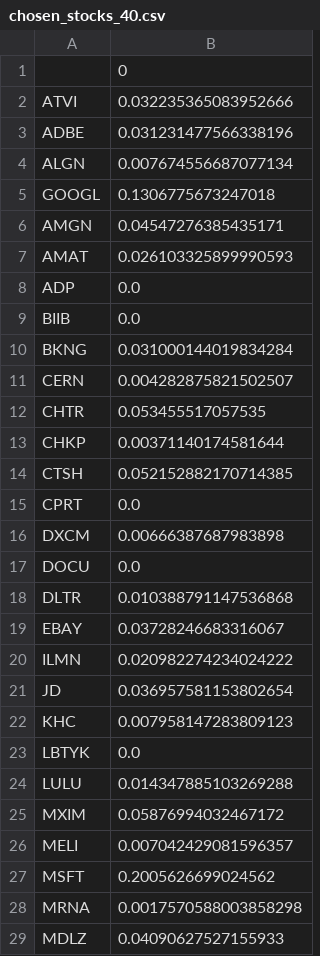
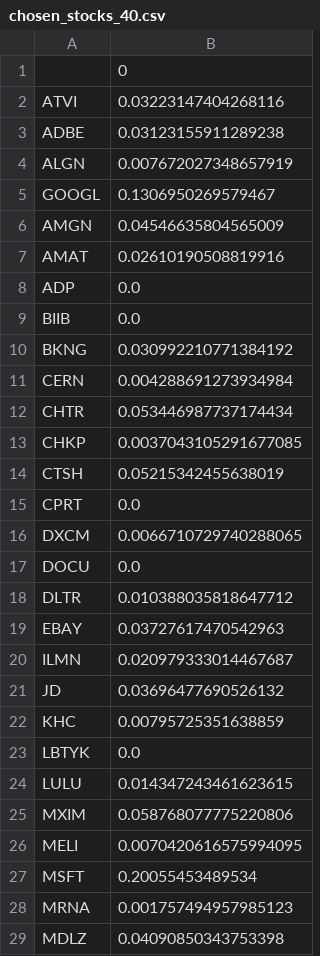
Before and after one commit to RahulSingla5209/stock_portfolio_optimization, a CSV file: chosen_stocks_40.csv, drawn as a sheet; only a part is shown; the diff covers the shown part only.

```diff
--- a/chosen_stocks_40.csv
+++ b/chosen_stocks_40.csv
@@ -1,29 +1,29 @@
 ,0
-ATVI,0.032235365083952666
-ADBE,0.031231477566338196
-ALGN,0.007674556687077134
-GOOGL,0.1306775673247018
-AMGN,0.04547276385435171
-AMAT,0.026103325899990593
+ATVI,0.03223147404268116
+ADBE,0.03123155911289238
+ALGN,0.007672027348657919
+GOOGL,0.1306950269579467
+AMGN,0.04546635804565009
+AMAT,0.02610190508819916
 ADP,0.0
 BIIB,0.0
-BKNG,0.031000144019834284
-CERN,0.004282875821502507
-CHTR,0.053455517057535
-CHKP,0.00371140174581644
-CTSH,0.052152882170714385
+BKNG,0.030992210771384192
+CERN,0.004288691273934984
+CHTR,0.053446987737174434
+CHKP,0.0037043105291677085
+CTSH,0.05215342455638019
 CPRT,0.0
-DXCM,0.00666387687983898
+DXCM,0.0066710729740288065
 DOCU,0.0
-DLTR,0.010388791147536868
-EBAY,0.03728246683316067
-ILMN,0.020982274234024222
-JD,0.036957581153802654
-KHC,0.007958147283809123
+DLTR,0.010388035818647712
+EBAY,0.03727617470542963
+ILMN,0.020979333014467687
+JD,0.03696477690526132
+KHC,0.00795725351638859
 LBTYK,0.0
-LULU,0.014347885103269288
-MXIM,0.05876994032467172
-MELI,0.007042429081596357
-MSFT,0.2005626699024562
-MRNA,0.0017570588003858298
-MDLZ,0.04090627527155933
+LULU,0.014347243461623615
+MXIM,0.058768077775220806
+MELI,0.0070420616575994095
+MSFT,0.20055453489534
+MRNA,0.001757494957985123
+MDLZ,0.04090850343753398
```
Also changed, not shown: 8 edited cells elsewhere in this file, chosen_stocks_10.csv, chosen_stocks_30.csv, 8 other files.
